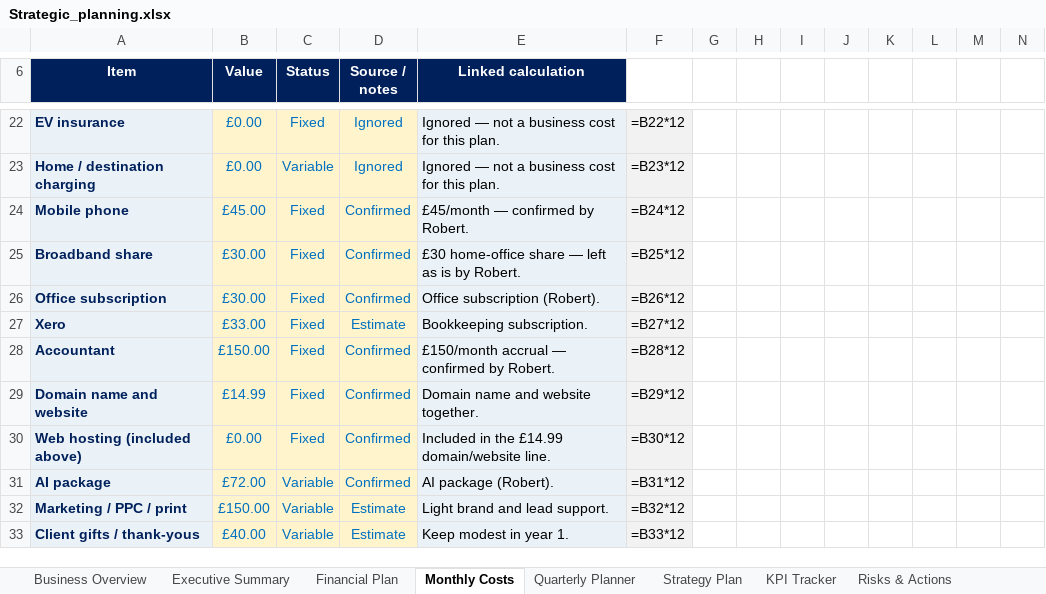
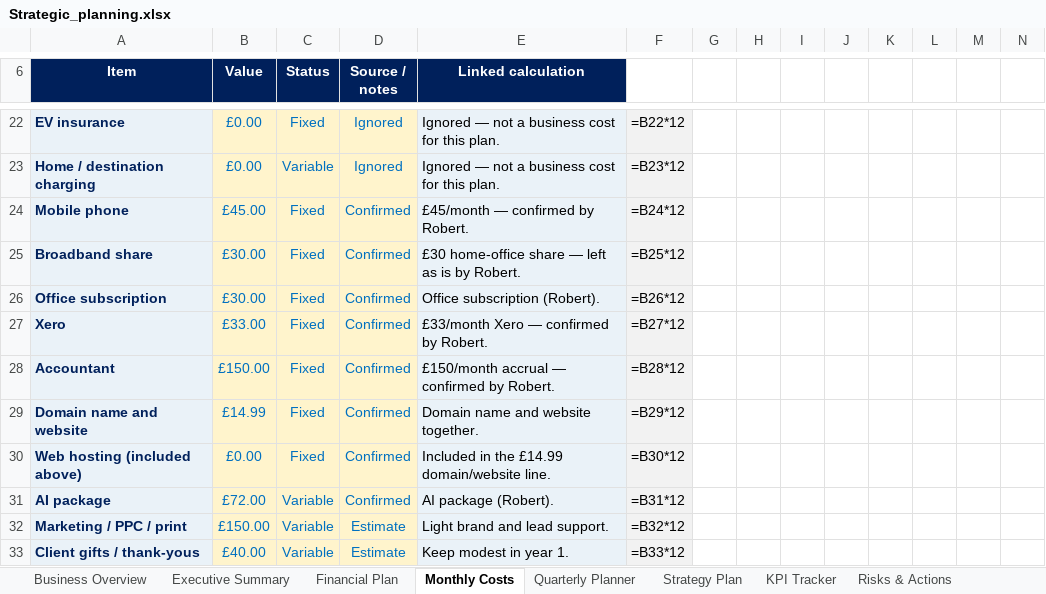
Before and after one commit to boab21mac/plugins, an Excel workbook: duncan-and-co-planning/Strategic_planning.xlsx, sheet Monthly Costs, drawn as a sheet; only a part is shown, gaps mark what is left out; values as stored, in another font and other column widths than the file's, no borders; formulas without a stored value are shown as written; the diff names each change by its address in the sheet, - before the commit and + after, or states it on an @@ line.

```diff
--- a/duncan-and-co-planning/Strategic_planning.xlsx (sheet Monthly Costs)
+++ b/duncan-and-co-planning/Strategic_planning.xlsx (sheet Monthly Costs)
-D27 (Source / notes): Estimate
+D27 (Source / notes): Confirmed
-E27 (Linked calculation): Bookkeeping subscription.
+E27 (Linked calculation): £33/month Xero — confirmed by Robert.
```
